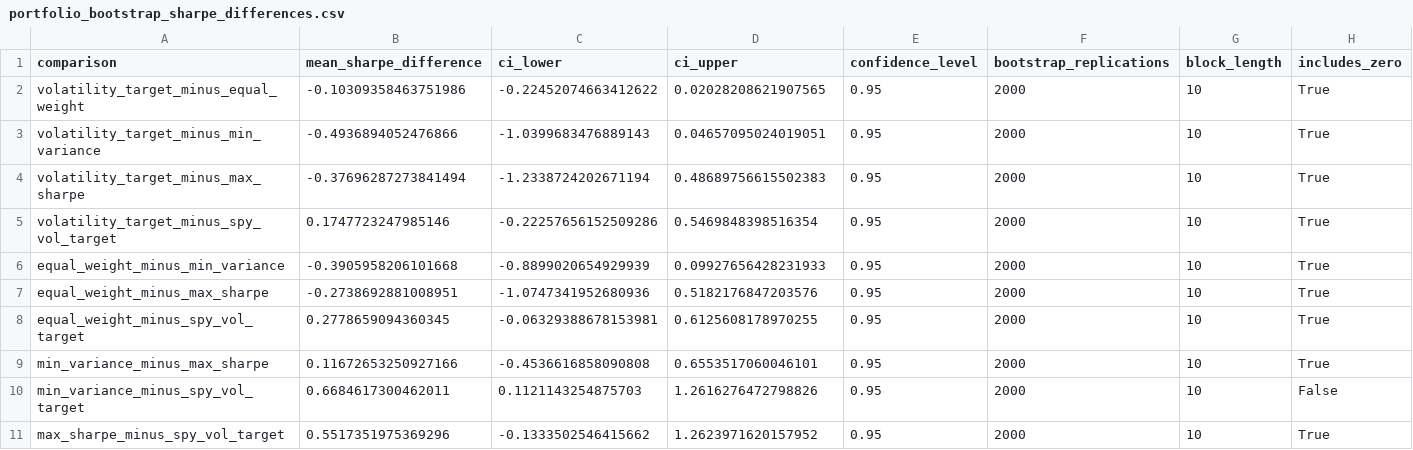
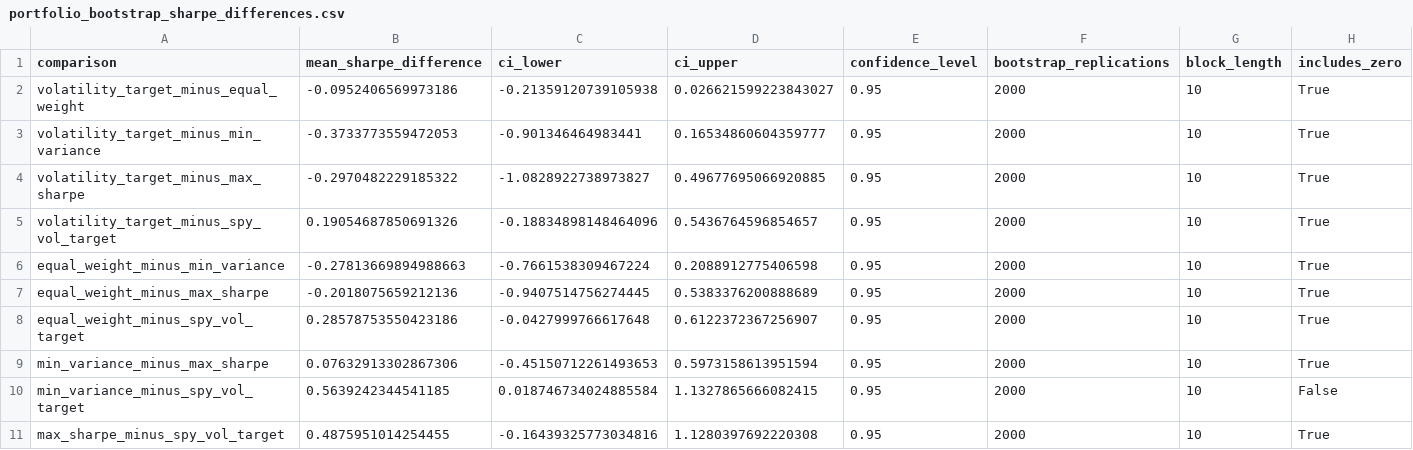
Before and after one commit to ihsandd07/quant-volatility-research, a CSV file: reports/portfolio_bootstrap_sharpe_differences.csv, drawn as a sheet.

```diff
--- a/reports/portfolio_bootstrap_sharpe_differences.csv
+++ b/reports/portfolio_bootstrap_sharpe_differences.csv
@@ -1,11 +1,11 @@
 comparison,mean_sharpe_difference,ci_lower,ci_upper,confidence_level,bootstrap_replications,block_length,includes_zero
-volatility_target_minus_equal_weight,-0.10309358463751986,-0.22452074663412622,0.02028208621907565,0.95,2000,10,True
-volatility_target_minus_min_variance,-0.4936894052476866,-1.0399683476889143,0.04657095024019051,0.95,2000,10,True
-volatility_target_minus_max_sharpe,-0.37696287273841494,-1.2338724202671194,0.48689756615502383,0.95,2000,10,True
-volatility_target_minus_spy_vol_target,0.1747723247985146,-0.22257656152509286,0.5469848398516354,0.95,2000,10,True
-equal_weight_minus_min_variance,-0.3905958206101668,-0.8899020654929939,0.09927656428231933,0.95,2000,10,True
-equal_weight_minus_max_sharpe,-0.2738692881008951,-1.0747341952680936,0.5182176847203576,0.95,2000,10,True
-equal_weight_minus_spy_vol_target,0.2778659094360345,-0.06329388678153981,0.6125608178970255,0.95,2000,10,True
-min_variance_minus_max_sharpe,0.11672653250927166,-0.4536616858090808,0.6553517060046101,0.95,2000,10,True
-min_variance_minus_spy_vol_target,0.6684617300462011,0.1121143254875703,1.2616276472798826,0.95,2000,10,False
-max_sharpe_minus_spy_vol_target,0.5517351975369296,-0.1333502546415662,1.2623971620157952,0.95,2000,10,True
+volatility_target_minus_equal_weight,-0.0952406569973186,-0.21359120739105938,0.026621599223843027,0.95,2000,10,True
+volatility_target_minus_min_variance,-0.3733773559472053,-0.901346464983441,0.16534860604359777,0.95,2000,10,True
+volatility_target_minus_max_sharpe,-0.2970482229185322,-1.0828922738973827,0.49677695066920885,0.95,2000,10,True
+volatility_target_minus_spy_vol_target,0.19054687850691326,-0.18834898148464096,0.5436764596854657,0.95,2000,10,True
+equal_weight_minus_min_variance,-0.27813669894988663,-0.7661538309467224,0.2088912775406598,0.95,2000,10,True
+equal_weight_minus_max_sharpe,-0.2018075659212136,-0.9407514756274445,0.5383376200888689,0.95,2000,10,True
+equal_weight_minus_spy_vol_target,0.28578753550423186,-0.0427999766617648,0.6122372367256907,0.95,2000,10,True
+min_variance_minus_max_sharpe,0.07632913302867306,-0.45150712261493653,0.5973158613951594,0.95,2000,10,True
+min_variance_minus_spy_vol_target,0.5639242344541185,0.018746734024885584,1.1327865666082415,0.95,2000,10,False
+max_sharpe_minus_spy_vol_target,0.4875951014254455,-0.16439325773034816,1.1280397692220308,0.95,2000,10,True
```
Also changed, not shown: data/raw/adjusted_prices.csv, reports/portfolio_bootstrap_ci.csv, 16 other files.
